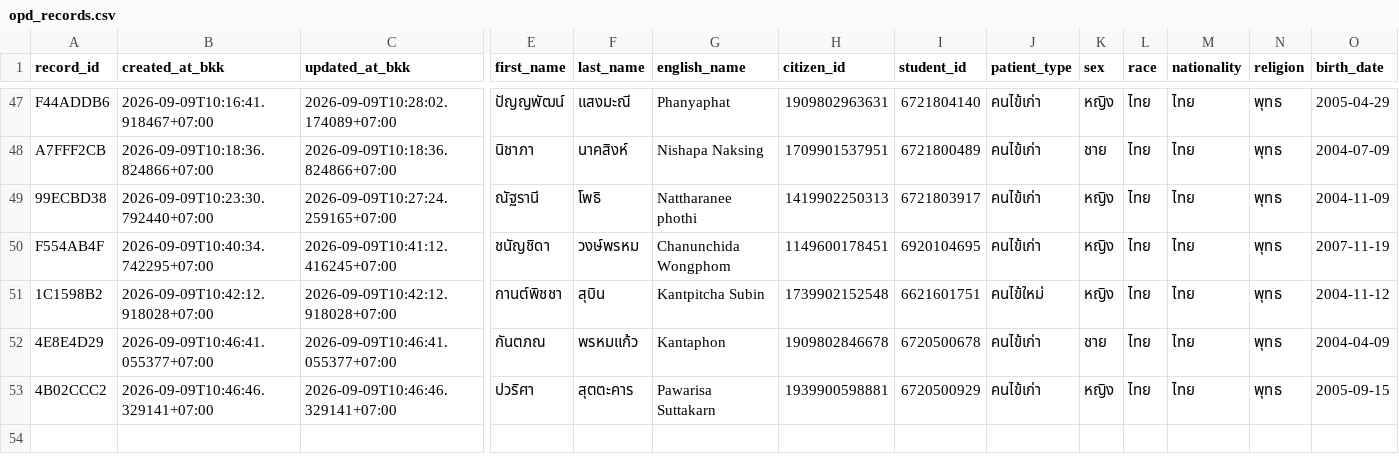
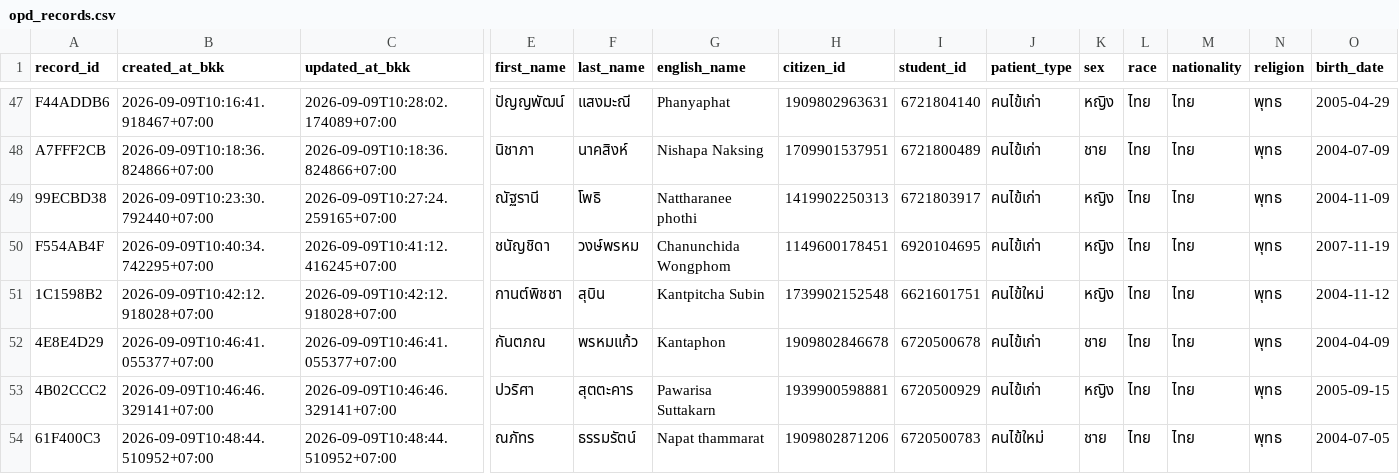
Before and after one commit to PythonianSt/OPD3, a CSV file: opd_records.csv, drawn as a sheet; only a part is shown, gaps mark what is left out; rows hold the shown columns only; the diff names each change by its address in the sheet, - before the commit and + after, or states it on an @@ line.

Commit message:
add OPD record 61F400C3 2026-09-09T10:48:44.510952+07:00

```diff
--- a/opd_records.csv
+++ b/opd_records.csv
+row 54: 61F400C3 | 2026-09-09T10:48:44.510952+07:00 | 2026-09-09T10:48:44.510952+07:00 | ณภัทร | ธรรมรัตน์ | Napat thammarat | 1909802871206 | 6720500783 | คนไข้ใหม่ | ชาย | ไทย | ไทย | พุทธ | 2004-07-05
```
